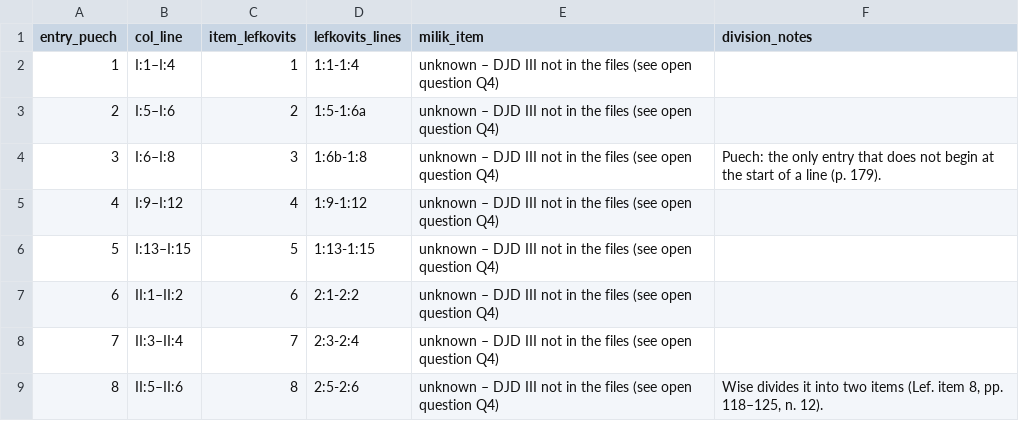
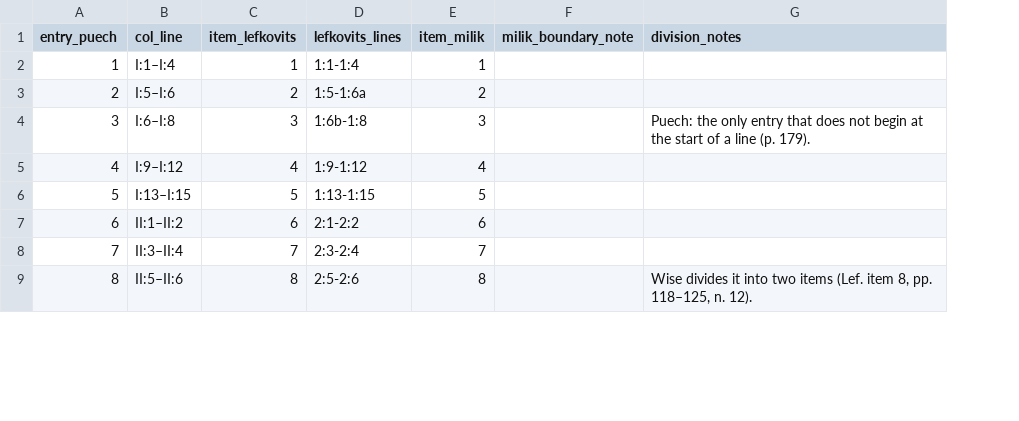
Before and after one commit to quadrin/AncientHebrewTexts, a CSV file: copper_scroll/tables/entry_concordance.csv, drawn as a sheet; only a part is shown; removed rows and columns are numbered as before the commit, all else as after; the diff names each change by its address in the sheet, - before the commit and + after, or states it on an @@ line.

```diff
--- a/copper_scroll/tables/entry_concordance.csv
+++ b/copper_scroll/tables/entry_concordance.csv
-column E (milik_item), rows 2-9: all unknown – DJD III not in the files (see open question Q4)
+column E (item_milik), rows 2-9: 1 | 2 | 3 | 4 | 5 | 6 | 7 | 8
+column F (milik_boundary_note), empty
```
Also changed, not shown: 5 other files.
